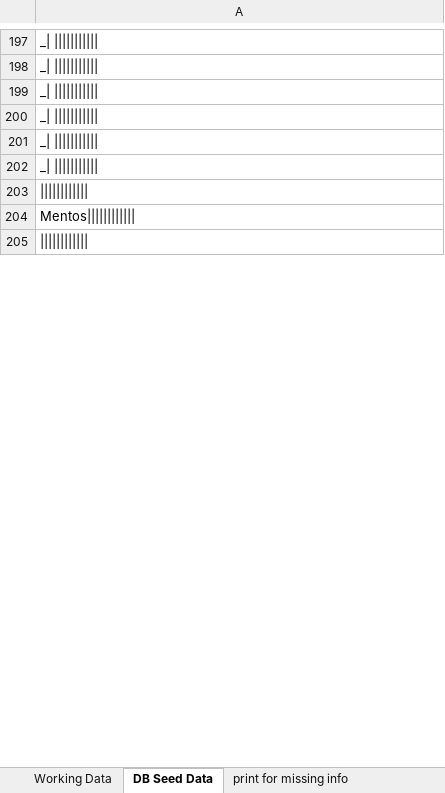
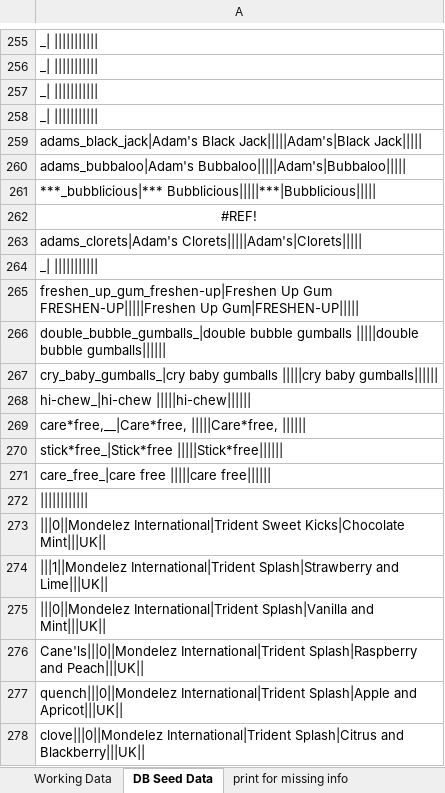
Before and after one commit to kevin-hoiland/ig, an Excel workbook: db/gums seed data v6.xlsx, sheet DB Seed Data, drawn as a sheet; only a part is shown, gaps mark what is left out; the shorter side is filled out with more unchanged rows; values as stored, in another font and other column widths than the file's, no borders; addresses are those after the commit; the diff covers the shown part only; the diff names each change by its address in the sheet, - before the commit and + after, or states it on an @@ line.

Commit message:
html safe FAQs, updated rating text, and new seed data

```diff
--- a/db/gums seed data v6.xlsx (sheet DB Seed Data)
+++ b/db/gums seed data v6.xlsx (sheet DB Seed Data)
+row 259: adams_black_jack|Adam's Black Jack|||||Adam's|Black Jack
+row 260: adams_bubbaloo|Adam's Bubbaloo|||||Adam's|Bubbaloo
+row 261: ***_bubblicious|*** Bubblicious|||||***|Bubblicious
+row 262: #REF!
+row 263: adams_clorets|Adam's Clorets|||||Adam's|Clorets
-A265: _| |||||||||||
+A265: freshen_up_gum_freshen-up|Freshen Up Gum FRESHEN-UP|||||Freshen Up Gum|FRESHEN-UP|||||
+row 266: double_bubble_gumballs_|double bubble gumballs |||||double bubble gumballs
+row 267: cry_baby_gumballs_|cry baby gumballs |||||cry baby gumballs
+row 268: hi-chew_|hi-chew |||||hi-chew
+row 269: care*free,__|Care*free, |||||Care*free,
+row 270: stick*free_|Stick*free |||||Stick*free
+row 271: care_free_|care free |||||care free
-A273: Mentos||||||||||||
+A273: |||0||Mondelez International|Trident Sweet Kicks|Chocolate Mint|||UK||
+row 274: |||1||Mondelez International|Trident Splash|Strawberry and Lime|||UK
+row 275: |||0||Mondelez International|Trident Splash|Vanilla and Mint|||UK
+row 276: Cane'ls|||0||Mondelez International|Trident Splash|Raspberry and Peach|||UK
+row 277: quench|||0||Mondelez International|Trident Splash|Apple and Apricot|||UK
+row 278: clove|||0||Mondelez International|Trident Splash|Citrus and Blackberry|||UK
```
Also changed, not shown: 83 added rows and 24 edited cells elsewhere in this sheet, sheet Working Data, formulas that keep their value, 4 other files.
